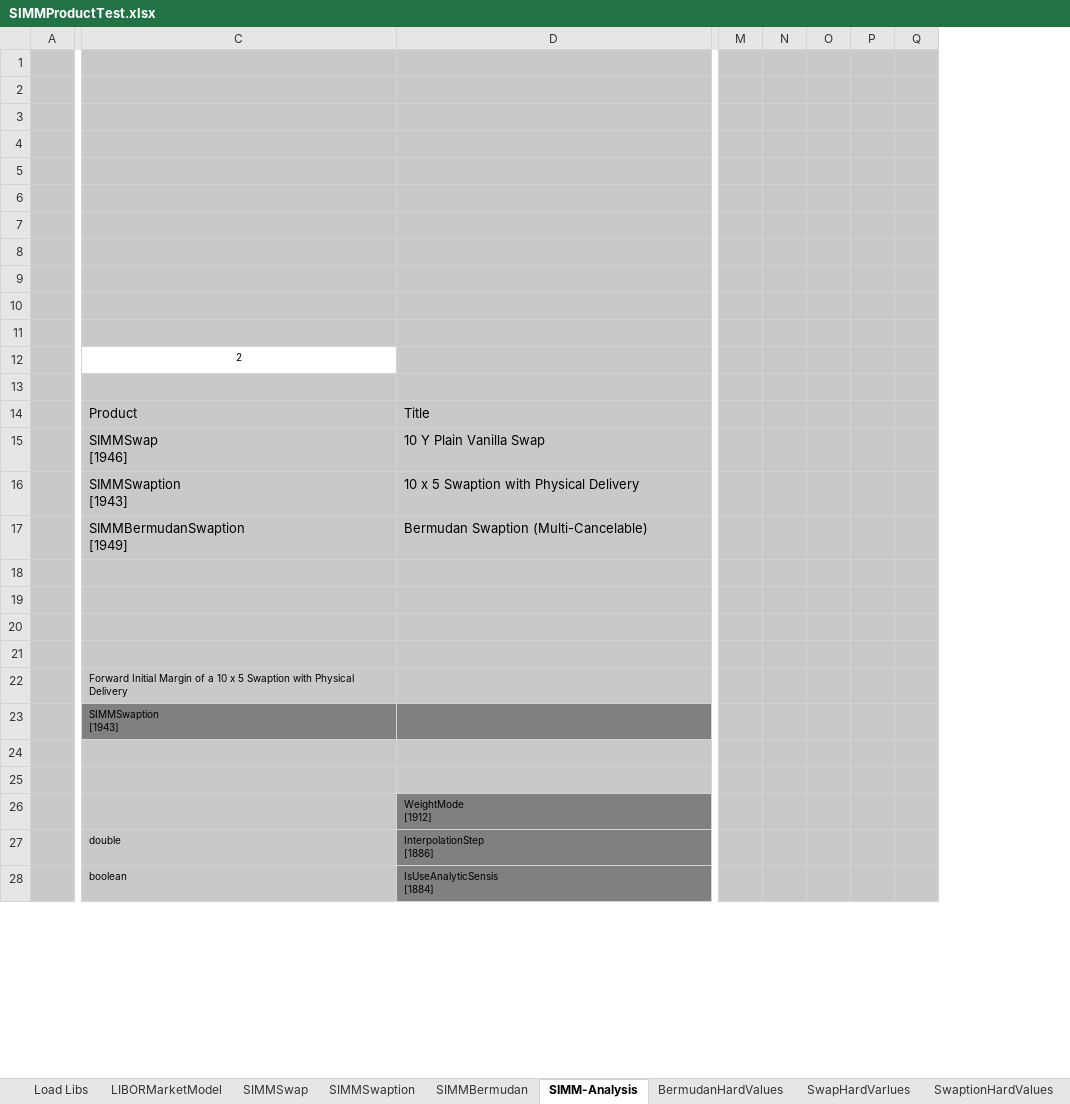
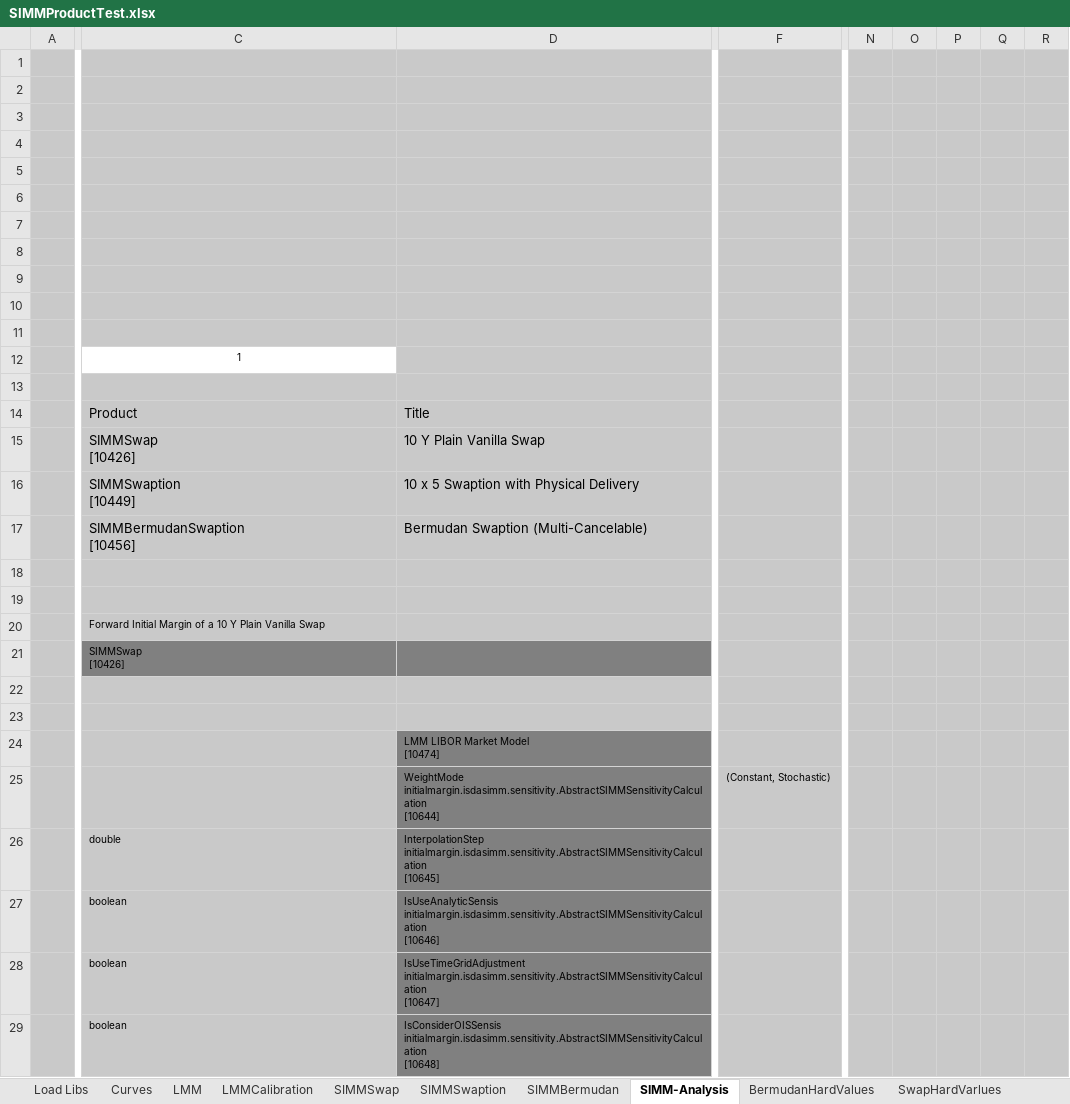
Before and after one commit to NaserVi/ForwardInitialMargin, an Excel workbook: SIMMProductTest.xlsx, sheet SIMM-Analysis, drawn as a sheet; only a part is shown, gaps mark what is left out; values as stored, in another font and other column widths than the file's, no borders; charts and pictures not drawn; removed rows and columns are numbered as before the commit, all else as after; rows hold the shown columns only; ↵ is a line break in a cell; the diff covers the shown part only; the diff names each change by its address in the sheet, - before the commit and + after, or states it on an @@ line.

```diff
--- a/SIMMProductTest.xlsx (sheet SIMM-Analysis)
+++ b/SIMMProductTest.xlsx (sheet SIMM-Analysis)
-sheet tab: LIBORMarketModel
+sheet tab: LMM
+sheet tab: Curves
+sheet tab: LMMCalibration
+column F, row 25: (Constant, Stochastic)
-column M, empty
-column N, empty
-column O, empty
-column P, empty
-column Q, empty
+column N, empty
+column O, empty
+column P, empty
+column Q, empty
+column R, empty
-row 6: (empty)
+row 8: (empty)
-C12: 2
+C12: 1
-C15: SIMMSwap ↵ [1946]
+C15: SIMMSwap ↵ [10426]
-C16: SIMMSwaption ↵ [1943]
+C16: SIMMSwaption ↵ [10449]
-C17: SIMMBermudanSwaption ↵ [1949]
+C17: SIMMBermudanSwaption ↵ [10456]
-row 20: (empty)
-row 21: (empty)
-C20: …a 10 x 5 Swaption with Physical Delivery
+C20: …a 10 Y Plain Vanilla Swap
-C21: SIMMSwaption ↵ [1943]
+C21: SIMMSwap ↵ [10426]
+row 24:  |  | LMM LIBOR Market Model ↵ [10474]
-D25: WeightMode ↵ [1912]
+D25: WeightMode initialmargin.isdasimm.sensitivity.AbstractSIMMSensitivityCalculation ↵ [10644]
-D26: InterpolationStep ↵ [1886]
+D26: InterpolationStep initialmargin.isdasimm.sensitivity.AbstractSIMMSensitivityCalculation ↵ [10645]
-D27: IsUseAnalyticSensis ↵ [1884]
+D27: IsUseAnalyticSensis initialmargin.isdasimm.sensitivity.AbstractSIMMSensitivityCalculation ↵ [10646]
+row 28:  | boolean | IsUseTimeGridAdjustment initialmargin.isdasimm.sensitivity.AbstractSIMMSensitivityCalculation ↵ [10647]
+row 29:  | boolean | IsConsiderOISSensis initialmargin.isdasimm.sensitivity.AbstractSIMMSensitivityCalculation ↵ [10648]
```
Also changed, not shown: 1 removed row, 1 added column, 1 removed column, 13 edited cells and cell formats elsewhere in this sheet, sheet LMM, sheet SIMMSwap, sheet SIMMSwaption, sheet EnumInput, sheet SIMMBermudan, sheet Load Libs, formulas that keep their value, charts or pictures.
